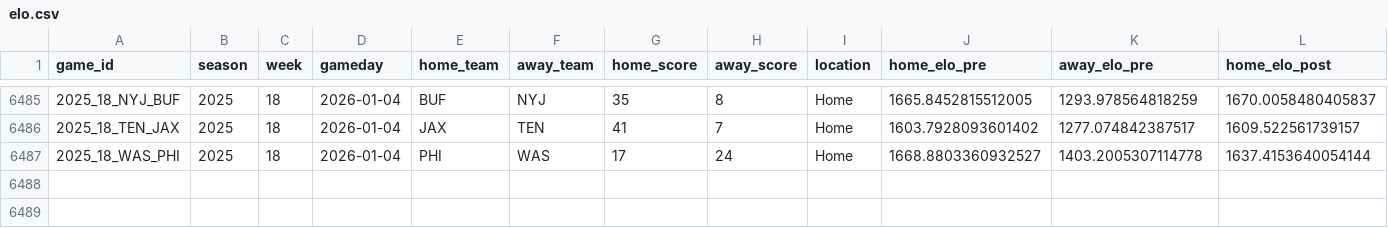
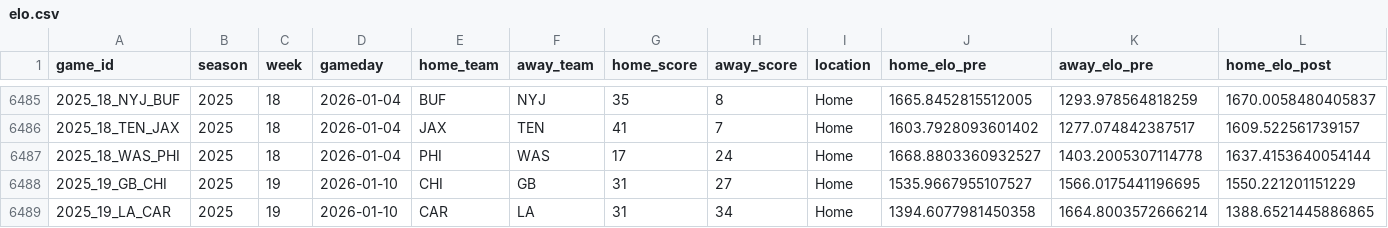
Before and after one commit to TylerPollard410/nflendzonePipeline, a CSV file: artifacts/data-archive/elo/elo.csv, drawn as a sheet; only a part is shown, gaps mark what is left out; rows hold the shown columns only; the diff names each change by its address in the sheet, - before the commit and + after, or states it on an @@ line.

```diff
--- a/artifacts/data-archive/elo/elo.csv
+++ b/artifacts/data-archive/elo/elo.csv
+row 6488: 2025_19_GB_CHI | 2025 | 19 | 2026-01-10 | CHI | GB | 31 | 27 | Home | 1535.9667955107527 | 1566.0175441196695 | 1550.221201151229
+row 6489: 2025_19_LA_CAR | 2025 | 19 | 2026-01-10 | CAR | LA | 31 | 34 | Home | 1394.6077981450358 | 1664.8003572666214 | 1388.6521445886865
```
Also changed, not shown: artifacts/data-archive/redzone/redzone.csv, artifacts/data-archive/scores/scores.csv, 53 other files.
